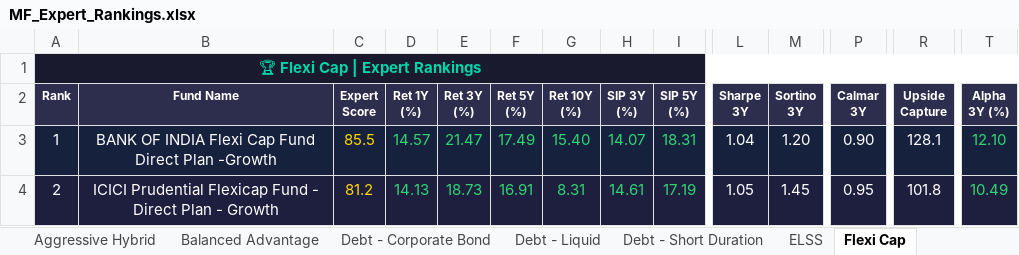
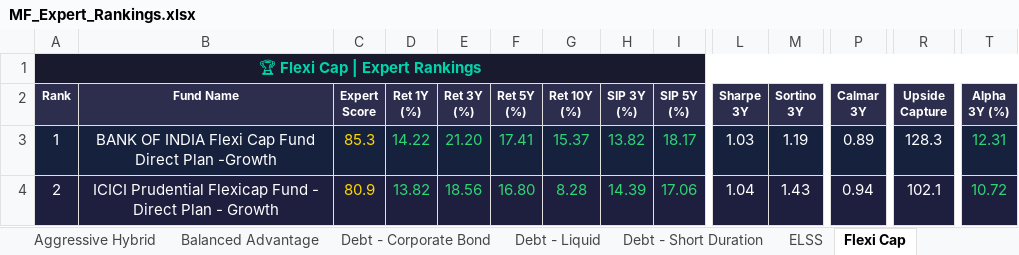
Before and after one commit to myfinancialria/mf-data-fetcher, an Excel workbook: output/MF_Expert_Rankings.xlsx, sheet Flexi Cap, drawn as a sheet; only a part is shown, gaps mark what is left out; values as stored, in another font and other column widths than the file's, no borders; the diff covers the shown part only; the diff names each change by its address in the sheet, - before the commit and + after, or states it on an @@ line.

```diff
--- a/output/MF_Expert_Rankings.xlsx (sheet Flexi Cap)
+++ b/output/MF_Expert_Rankings.xlsx (sheet Flexi Cap)
-C3 (Expert Score): 85.5
+C3 (Expert Score): 85.3
-D3 (Ret 1Y (%)): 14.57
+D3 (Ret 1Y (%)): 14.22
-E3 (Ret 3Y (%)): 21.47
+E3 (Ret 3Y (%)): 21.20
-F3 (Ret 5Y (%)): 17.49
+F3 (Ret 5Y (%)): 17.41
-G3 (Ret 10Y (%)): 15.40
+G3 (Ret 10Y (%)): 15.37
-H3 (SIP 3Y (%)): 14.07
+H3 (SIP 3Y (%)): 13.82
-I3 (SIP 5Y (%)): 18.31
+I3 (SIP 5Y (%)): 18.17
-L3 (Sharpe 3Y): 1.04
+L3 (Sharpe 3Y): 1.03
-M3 (Sortino 3Y): 1.20
+M3 (Sortino 3Y): 1.19
-P3 (Calmar 3Y): 0.90
+P3 (Calmar 3Y): 0.89
-R3 (Upside Capture): 128.1
+R3 (Upside Capture): 128.3
-T3 (Alpha 3Y (%)): 12.10
+T3 (Alpha 3Y (%)): 12.31
-C4 (Expert Score): 81.2
+C4 (Expert Score): 80.9
-D4 (Ret 1Y (%)): 14.13
+D4 (Ret 1Y (%)): 13.82
-E4 (Ret 3Y (%)): 18.73
+E4 (Ret 3Y (%)): 18.56
-F4 (Ret 5Y (%)): 16.91
+F4 (Ret 5Y (%)): 16.80
-G4 (Ret 10Y (%)): 8.31
+G4 (Ret 10Y (%)): 8.28
-H4 (SIP 3Y (%)): 14.61
+H4 (SIP 3Y (%)): 14.39
-I4 (SIP 5Y (%)): 17.19
+I4 (SIP 5Y (%)): 17.06
-L4 (Sharpe 3Y): 1.05
+L4 (Sharpe 3Y): 1.04
-M4 (Sortino 3Y): 1.45
+M4 (Sortino 3Y): 1.43
-P4 (Calmar 3Y): 0.95
+P4 (Calmar 3Y): 0.94
-R4 (Upside Capture): 101.8
+R4 (Upside Capture): 102.1
-T4 (Alpha 3Y (%)): 10.49
+T4 (Alpha 3Y (%)): 10.72
```
Also changed, not shown: 7 added rows, 7 removed rows, 595 edited cells and cell formats elsewhere in this sheet, sheet Mid Cap, sheet Sectoral - Banking, sheet Small Cap, sheet Large Cap, sheet Balanced Advantage, sheet ELSS, 11 more sheets, 5 other files.
